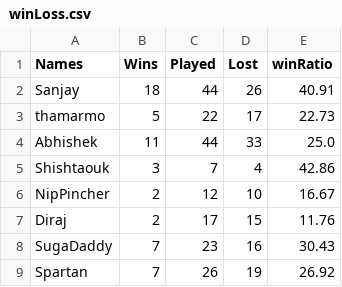
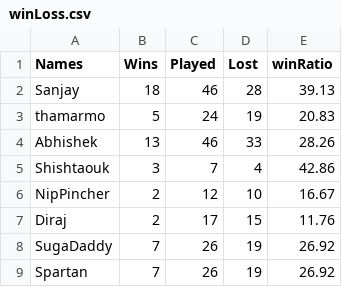
Before and after one commit to snjsomnath/Monopoly-2, a CSV file: winLoss.csv, drawn as a sheet.

```diff
--- a/winLoss.csv
+++ b/winLoss.csv
@@ -1,5 +1,5 @@
 Names,Wins,Played,Lost,winRatio
-Sanjay,18,44,26,40.91
-thamarmo,5,22,17,22.73
-Abhishek,11,44,33,25.0
+Sanjay,18,46,28,39.13
+thamarmo,5,24,19,20.83
+Abhishek,13,46,33,28.26
 Shishtaouk,3,7,4,42.86
@@ -7,3 +7,3 @@ NipPincher,2,12,10,16.67
 Diraj,2,17,15,11.76
-SugaDaddy,7,23,16,30.43
+SugaDaddy,7,26,19,26.92
 Spartan,7,26,19,26.92
```
Also changed, not shown: data.csv, rank.csv, 4 other files.
